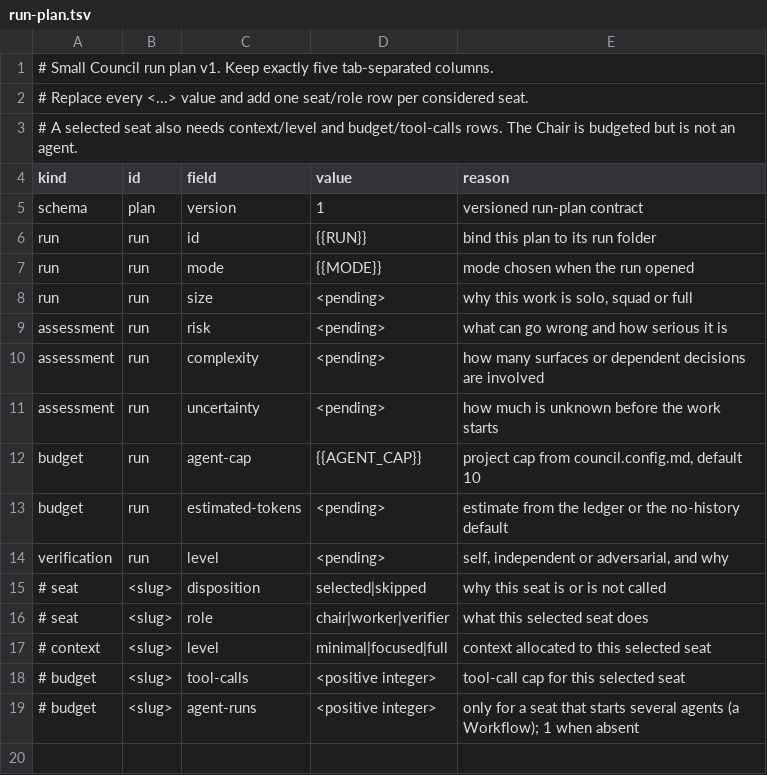
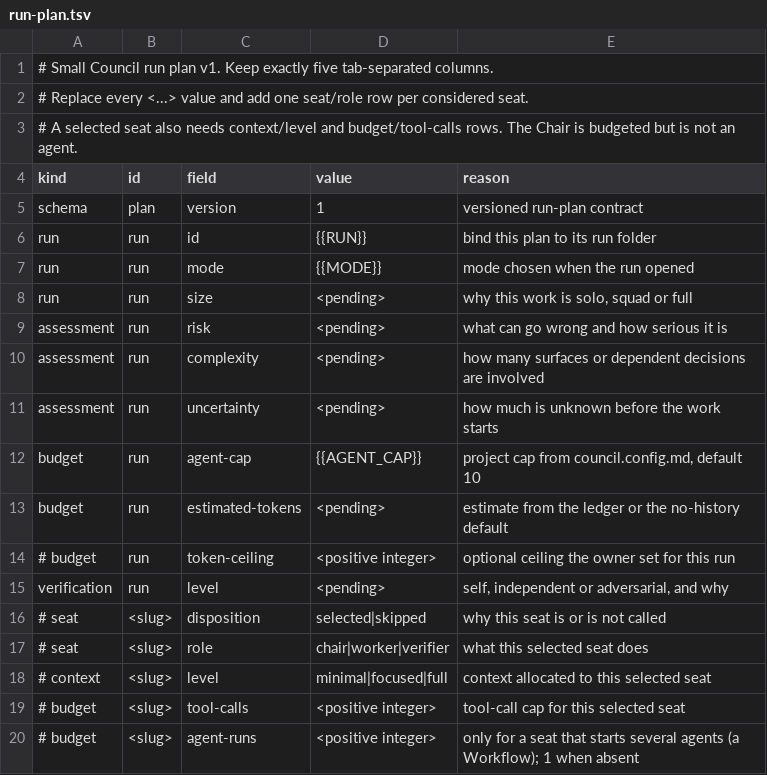
Before and after one commit to GuyGIGU/small-council, a TSV file: references/templates/run-plan.tsv, drawn as a sheet.

Commit message:
Show token use against estimates and owner ceilings

```diff
--- a/references/templates/run-plan.tsv
+++ b/references/templates/run-plan.tsv
@@ -13,2 +13,3 @@ budget	run	agent-cap	{{AGENT_CAP}}	project cap from council.config.md, default 1
 budget	run	estimated-tokens	<pending>	estimate from the ledger or the no-history default
+# budget	run	token-ceiling	<positive integer>	optional ceiling the owner set for this run
 verification	run	level	<pending>	self, independent or adversarial, and why
```
Also changed, not shown: 10 other files.
